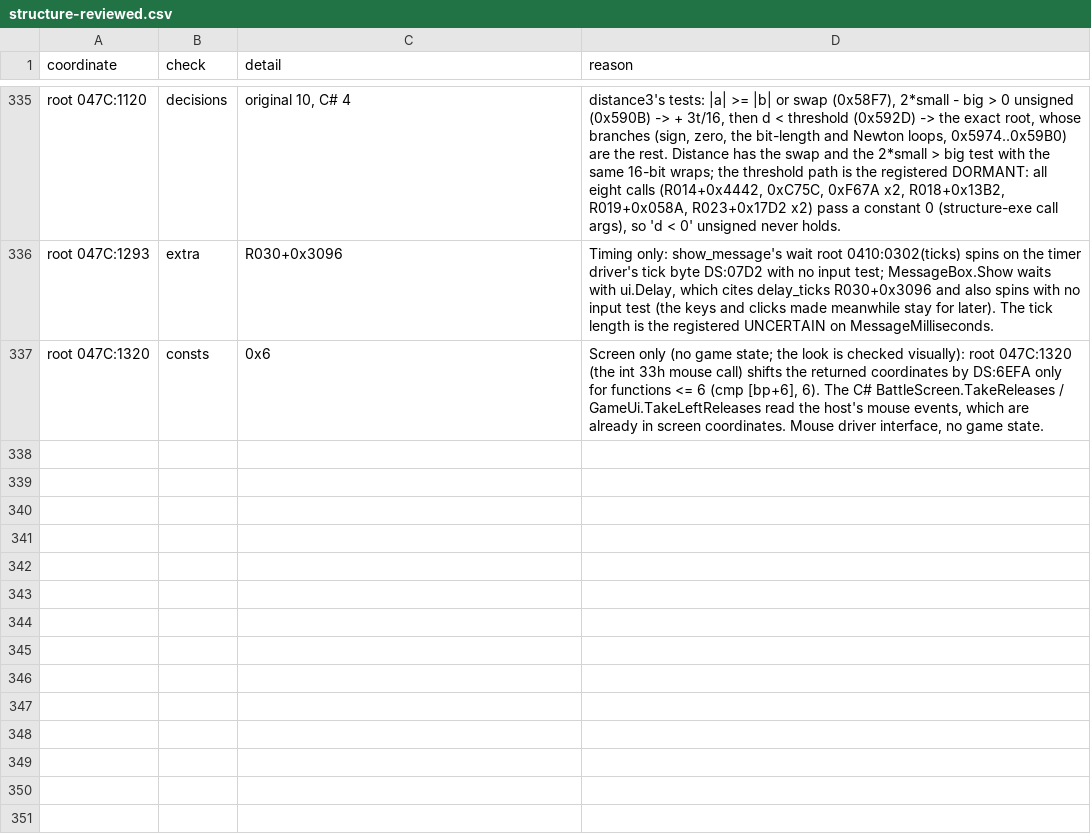
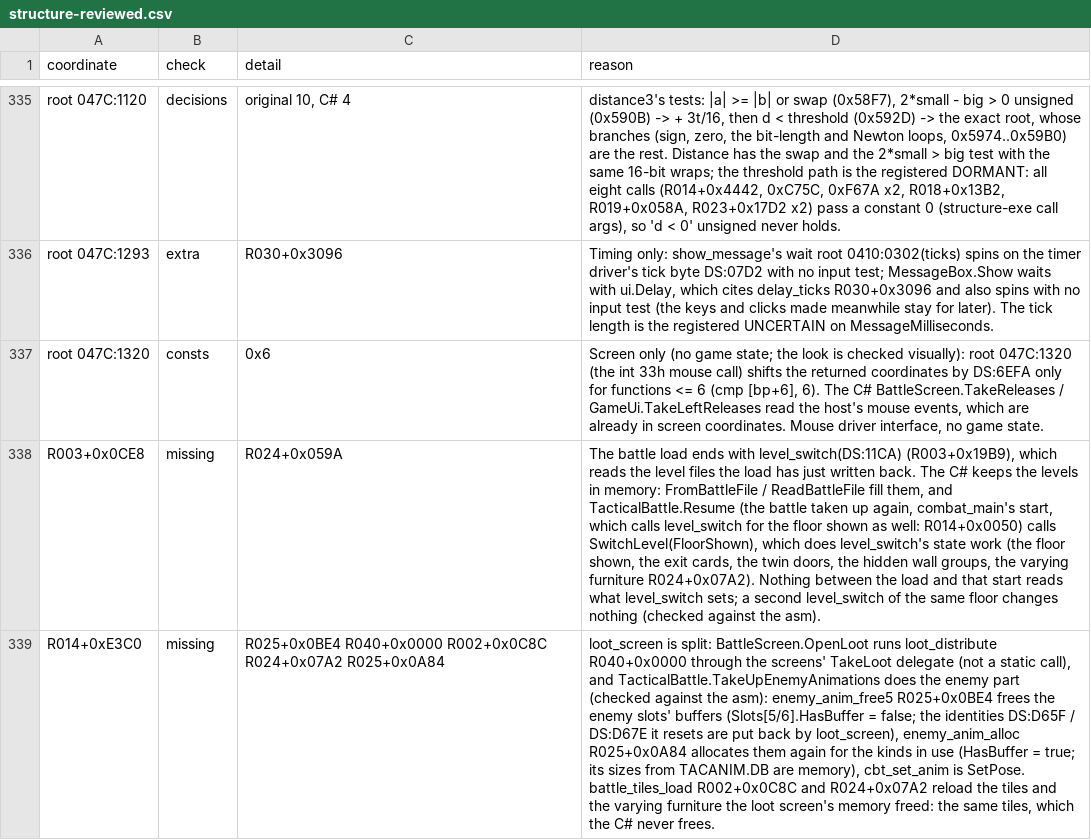
Before and after one commit to Arkana-Mechanika-Studios/darklands-restoration, a CSV file: docs/faithfulness/structure-reviewed.csv, drawn as a sheet; only a part is shown, gaps mark what is left out; the diff covers the shown part only; the diff names each change by its address in the sheet, - before the commit and + after, or states it on an @@ line.

Commit message:
Port the dragon fights and five battle behaviours the structure check found
DS:C21A is the dragon fight, set when the seven-headed dragon's ('I', M73) or
the cave dragon's ('Z', M90) sprite file is loaded; it was a boolean before.
Combatant 5 is then the dragon: it picks its victims, breathes fire every few
blows (spell type 8 at power 50, with its own animation) and stays out of the
usual enemy turn. All 27 original branches on the flag are ported
(TacticalBattle.Dragons.cs, DragonFightTests).

Five further battle behaviours of the original, each checked against the
disassembly, are ported with their oracle corpus and the registers updated.

```diff
--- a/docs/faithfulness/structure-reviewed.csv
+++ b/docs/faithfulness/structure-reviewed.csv
+row 338: R003+0x0CE8 | missing | R024+0x059A | The battle load ends with level_switch(DS:11CA) (R003+0x19B9), which reads the level files the load has just written back. The C# keeps the levels in memory: FromBattleFile / ReadBattleFile fill them, and TacticalBattle.Resume (the battle taken up again, combat_main's start, which calls level_switch for the floor shown as well: R014+0x0050) calls SwitchLevel(FloorShown), which does level_switch's state work (the floor shown, the exit cards, the twin doors, the hidden wall groups, the varying furniture R024+0x07A2). Nothing between the load and that start reads what level_switch sets; a second level_switch of the same floor changes nothing (checked against the asm).
+row 339: R014+0xE3C0 | missing | R025+0x0BE4 R040+0x0000 R002+0x0C8C R024+0x07A2 R025+0x0A84 | loot_screen is split: BattleScreen.OpenLoot runs loot_distribute R040+0x0000 through the screens' TakeLoot delegate (not a static call), and TacticalBattle.TakeUpEnemyAnimations does the enemy part (checked against the asm): enemy_anim_free5 R025+0x0BE4 frees the enemy slots' buffers (Slots[5/6].HasBuffer = false; the identities DS:D65F / DS:D67E it resets are put back by loot_screen), enemy_anim_alloc R025+0x0A84 allocates them again for the kinds in use (HasBuffer = true; its sizes from TACANIM.DB are memory), cbt_set_anim is SetPose. battle_tiles_load R002+0x0C8C and R024+0x07A2 reload the tiles and the varying furniture the loot screen's memory freed: the same tiles, which the C# never frees.
```
Also changed, not shown: 1 added row and 1 edited cell elsewhere in this file, docs/faithfulness/divergences.csv, docs/faithfulness/dormant.csv, 31 other files.
